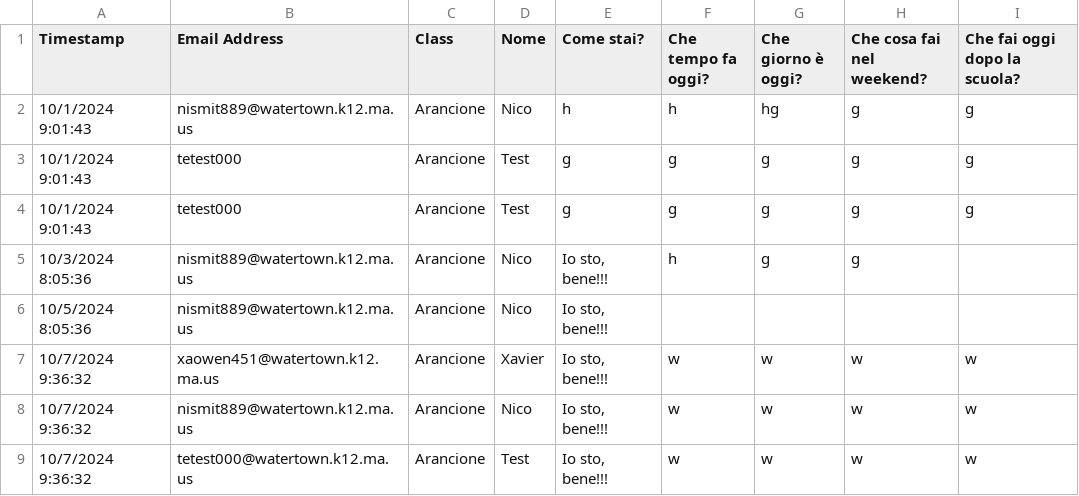
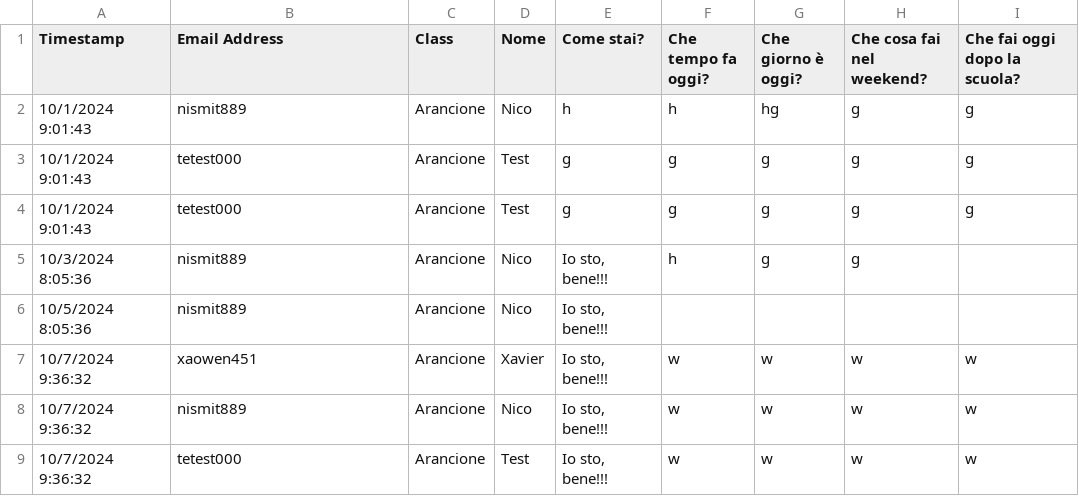
Before and after one commit to niiccoo2/doitnow, a CSV file: Fai Adesso - Form Responses TEST.csv, drawn as a sheet.

Commit message:
remove email doamin

```diff
--- a/Fai Adesso - Form Responses TEST.csv
+++ b/Fai Adesso - Form Responses TEST.csv
@@ -1,9 +1,9 @@
 Timestamp,Email Address,Class,Nome,Come stai?,Che tempo fa oggi?,Che giorno è oggi?,Che cosa fai nel weekend?,Che fai oggi dopo la scuola?
-10/1/2024 9:01:43,nismit889@watertown.k12.ma.us,Arancione,Nico,h,h,hg,g,g
+10/1/2024 9:01:43,nismit889,Arancione,Nico,h,h,hg,g,g
 10/1/2024 9:01:43,tetest000,Arancione,Test,g,g,g,g,g
 10/1/2024 9:01:43,tetest000,Arancione,Test,g,g,g,g,g
-10/3/2024 8:05:36,nismit889@watertown.k12.ma.us,Arancione,Nico,"Io sto, bene!!!",h,g,g,
-10/5/2024 8:05:36,nismit889@watertown.k12.ma.us,Arancione,Nico,"Io sto, bene!!!",,,,
-10/7/2024 9:36:32,xaowen451@watertown.k12.ma.us,Arancione,Xavier,"Io sto, bene!!!",w,w,w,w
-10/7/2024 9:36:32,nismit889@watertown.k12.ma.us,Arancione,Nico,"Io sto, bene!!!",w,w,w,w
-10/7/2024 9:36:32,tetest000@watertown.k12.ma.us,Arancione,Test,"Io sto, bene!!!",w,w,w,w
+10/3/2024 8:05:36,nismit889,Arancione,Nico,"Io sto, bene!!!",h,g,g,
+10/5/2024 8:05:36,nismit889,Arancione,Nico,"Io sto, bene!!!",,,,
+10/7/2024 9:36:32,xaowen451,Arancione,Xavier,"Io sto, bene!!!",w,w,w,w
+10/7/2024 9:36:32,nismit889,Arancione,Nico,"Io sto, bene!!!",w,w,w,w
+10/7/2024 9:36:32,tetest000,Arancione,Test,"Io sto, bene!!!",w,w,w,w
```
